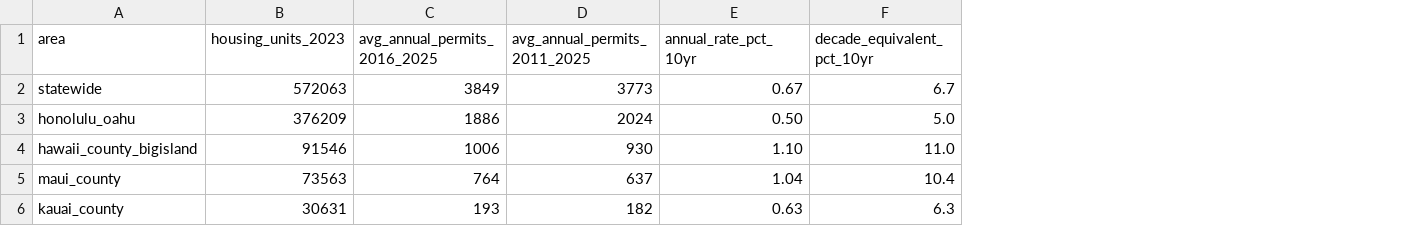
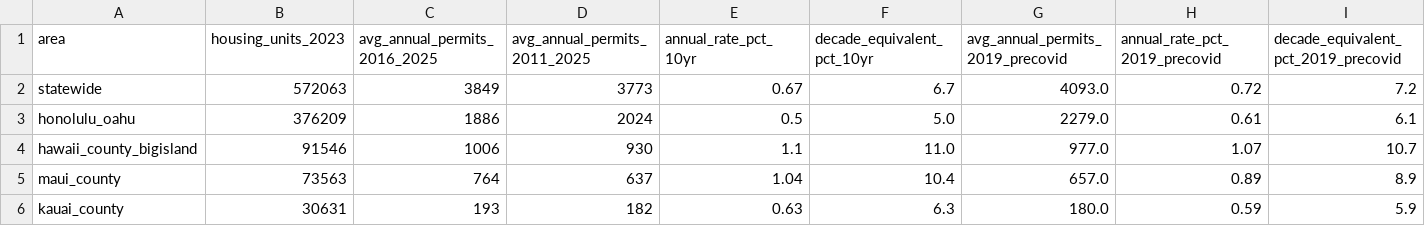
Before and after one commit to hoffmanap/hawaii-housing, a CSV file: data/reference/absorption_rate_benchmarks.csv, drawn as a sheet; the diff names each change by its address in the sheet, - before the commit and + after, or states it on an @@ line.

```diff
--- a/data/reference/absorption_rate_benchmarks.csv
+++ b/data/reference/absorption_rate_benchmarks.csv
+column G (avg_annual_permits_2019_precovid), rows 2-6: 4093.0 | 2279.0 | 977.0 | 657.0 | 180.0
+column H (annual_rate_pct_2019_precovid), rows 2-6: 0.72 | 0.61 | 1.07 | 0.89 | 0.59
+column I, rows 1-6: decade_equivalent_pct_2019_precovid | 7.2 | 6.1 | 10.7 | 8.9 | 5.9
-E3 (annual_rate_pct_10yr): 0.50
+E3 (annual_rate_pct_10yr): 0.5
-E4 (annual_rate_pct_10yr): 1.10
+E4 (annual_rate_pct_10yr): 1.1
```
Also changed, not shown: 3 other files.
